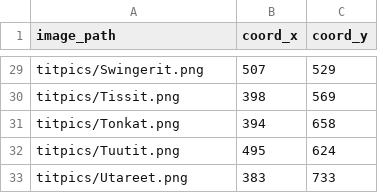
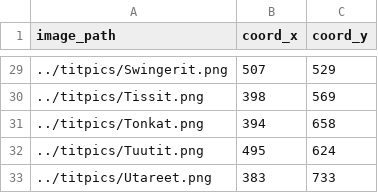
Before and after one commit to helkorn/wordfraud, a CSV file: boobs/titmap.csv, drawn as a sheet; only a part is shown, gaps mark what is left out; the diff covers the shown part only; the diff names each change by its address in the sheet, - before the commit and + after, or states it on an @@ line.

```diff
--- a/boobs/titmap.csv
+++ b/boobs/titmap.csv
-A29 (image_path): titpics/Swingerit.png
+A29 (image_path): ../titpics/Swingerit.png
-A30 (image_path): titpics/Tissit.png
+A30 (image_path): ../titpics/Tissit.png
-A31 (image_path): titpics/Tonkat.png
+A31 (image_path): ../titpics/Tonkat.png
-A32 (image_path): titpics/Tuutit.png
+A32 (image_path): ../titpics/Tuutit.png
-A33 (image_path): titpics/Utareet.png
+A33 (image_path): ../titpics/Utareet.png
```
Also changed, not shown: 27 edited cells elsewhere in this file.
